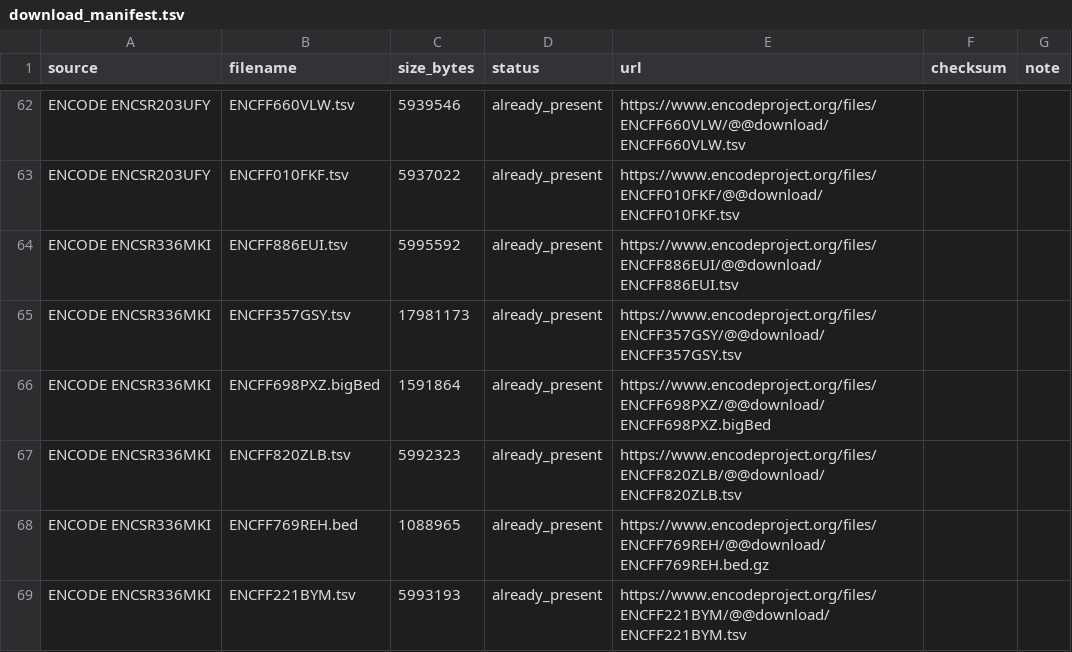
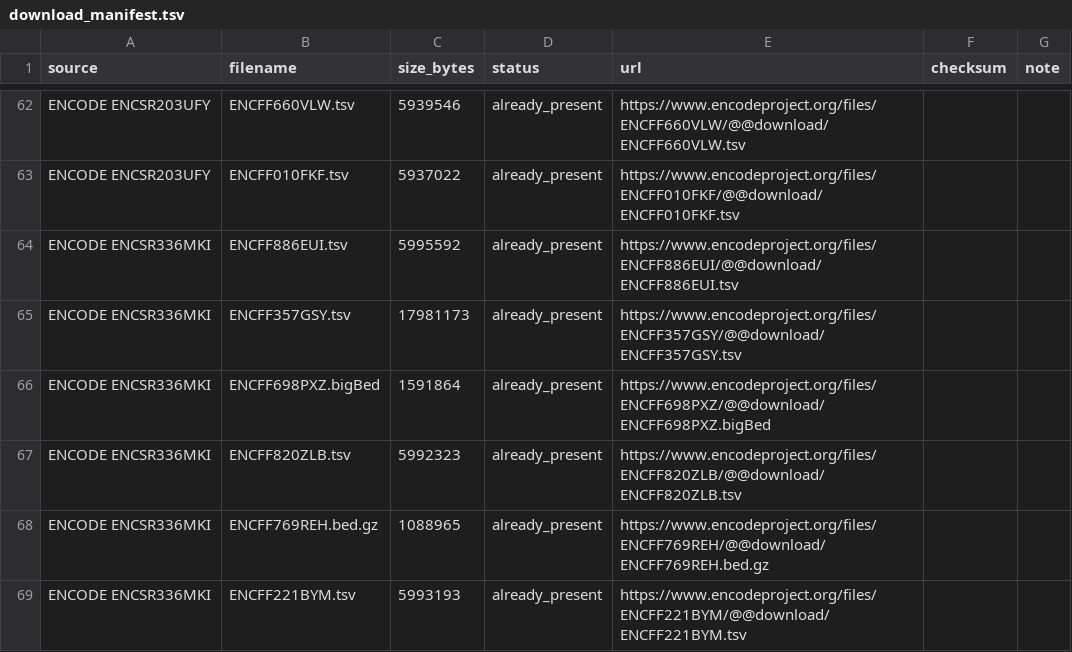
Before and after one commit to Venettov/EnhancersResearch, a TSV file: NEW_2026_DATA/download_manifest.tsv, drawn as a sheet; only a part is shown, gaps mark what is left out; the diff covers the shown part only.

```diff
--- a/NEW_2026_DATA/download_manifest.tsv
+++ b/NEW_2026_DATA/download_manifest.tsv
@@ -67,3 +67,3 @@ ENCODE ENCSR336MKI	ENCFF698PXZ.bigBed	1591864	already_present	https://www.encode
 ENCODE ENCSR336MKI	ENCFF820ZLB.tsv	5992323	already_present	https://www.encodeproject.org/files/ENCFF820ZLB/@@download/ENCFF820ZLB.tsv		
-ENCODE ENCSR336MKI	ENCFF769REH.bed	1088965	already_present	https://www.encodeproject.org/files/ENCFF769REH/@@download/ENCFF769REH.bed.gz		
+ENCODE ENCSR336MKI	ENCFF769REH.bed.gz	1088965	already_present	https://www.encodeproject.org/files/ENCFF769REH/@@download/ENCFF769REH.bed.gz		
 ENCODE ENCSR336MKI	ENCFF221BYM.tsv	5993193	already_present	https://www.encodeproject.org/files/ENCFF221BYM/@@download/ENCFF221BYM.tsv		
```
Also changed, not shown: 7 edited cells elsewhere in this file, 42 other files.
